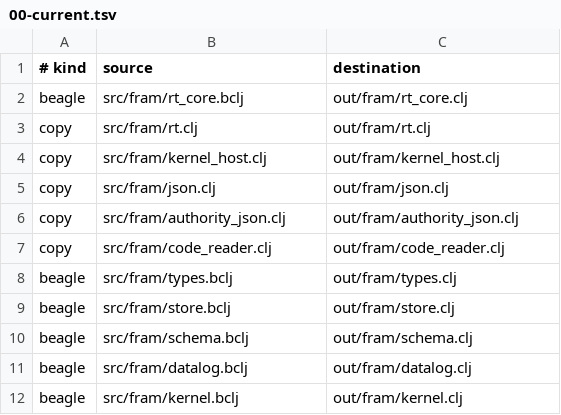
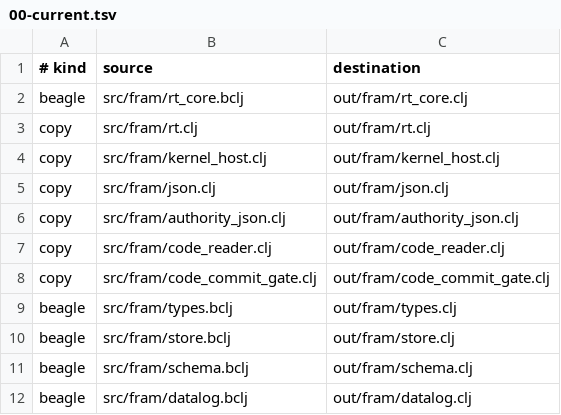
Before and after one commit to tompassarelli/fram, a TSV file: build/generated-targets.d/00-current.tsv, drawn as a sheet; only a part is shown; the shorter side is filled out with more unchanged rows.

Commit message:
feat: gate native code candidates in one OCC batch (019fc343-c9bf)

```diff
--- a/build/generated-targets.d/00-current.tsv
+++ b/build/generated-targets.d/00-current.tsv
@@ -7,2 +7,3 @@ copy	src/fram/authority_json.clj	out/fram/authority_json.clj
 copy	src/fram/code_reader.clj	out/fram/code_reader.clj
+copy	src/fram/code_commit_gate.clj	out/fram/code_commit_gate.clj
 beagle	src/fram/types.bclj	out/fram/types.clj
```
Also changed, not shown: 3 other files.
